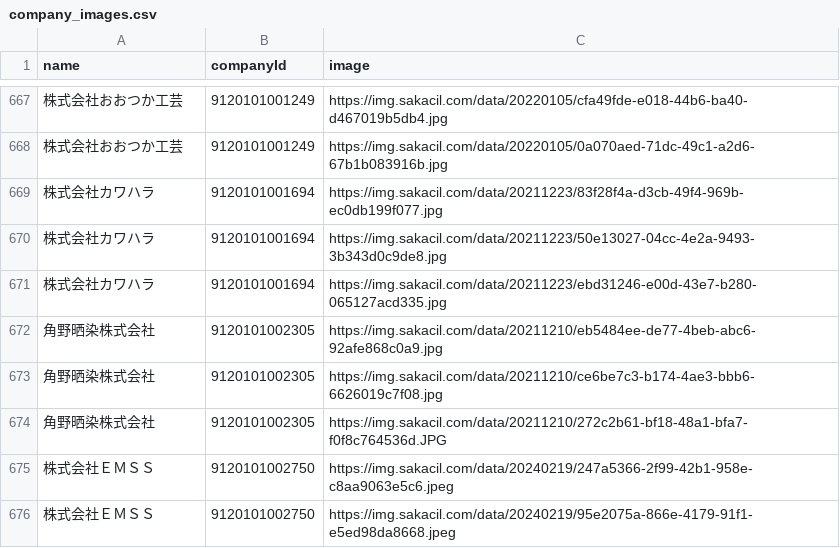
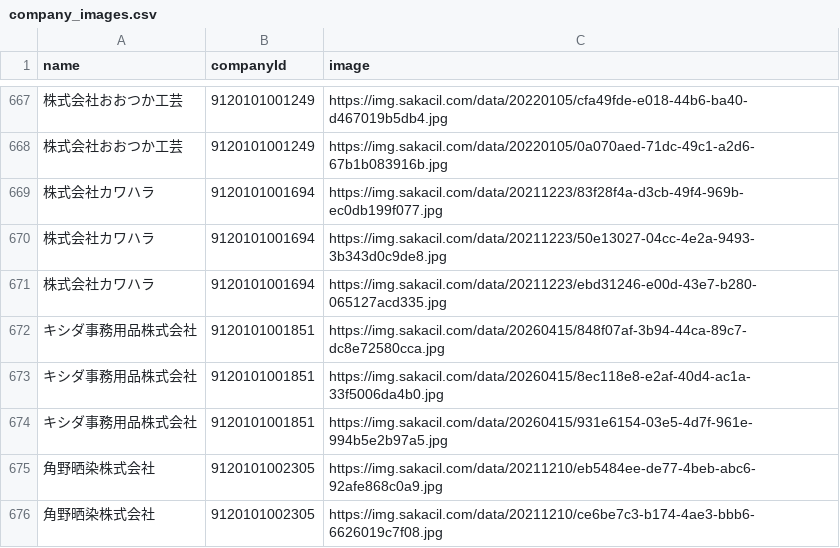
Before and after one commit to codeforosaka/sakai-biz-opendata, a CSV file: data/company_images.csv, drawn as a sheet; only a part is shown, gaps mark what is left out; the shorter side is filled out with more unchanged rows; the diff names each change by its address in the sheet, - before the commit and + after, or states it on an @@ line.

Commit message:
update data

```diff
--- a/data/company_images.csv
+++ b/data/company_images.csv
+row 672: キシダ事務用品株式会社 | 9120101001851 | https://img.sakacil.com/data/20260415/848f07af-3b94-44ca-89c7-dc8e72580cca.jpg
+row 673: キシダ事務用品株式会社 | 9120101001851 | https://img.sakacil.com/data/20260415/8ec118e8-e2af-40d4-ac1a-33f5006da4b0.jpg
+row 674: キシダ事務用品株式会社 | 9120101001851 | https://img.sakacil.com/data/20260415/931e6154-03e5-4d7f-961e-994b5e2b97a5.jpg
```
Also changed, not shown: 15 other files.
